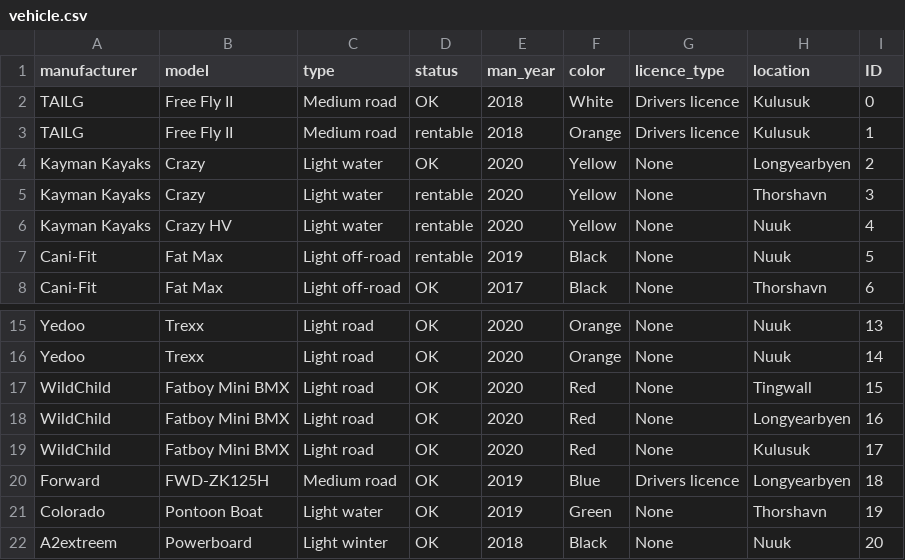
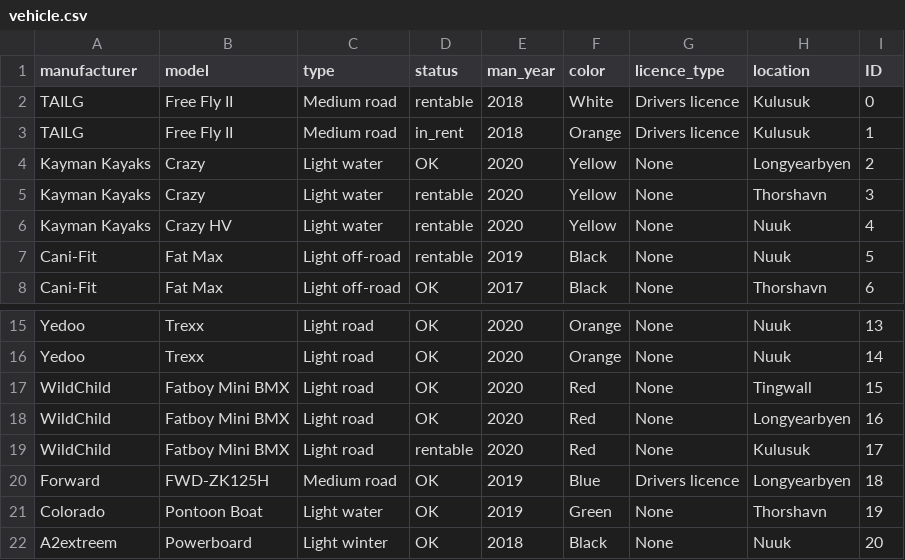
Before and after one commit to ThorRafnar/NaNAirCarRental, a CSV file: src/data_layer/data_files/vehicle.csv, drawn as a sheet; only a part is shown, gaps mark what is left out.

Commit message:
get filtered vehicle ready

```diff
--- a/src/data_layer/data_files/vehicle.csv
+++ b/src/data_layer/data_files/vehicle.csv
@@ -1,4 +1,4 @@
 manufacturer,model,type,status,man_year,color,licence_type,location,ID
-TAILG,Free Fly II,Medium road,OK,2018,White,Drivers licence,Kulusuk,0
-TAILG,Free Fly II,Medium road,rentable,2018,Orange,Drivers licence,Kulusuk,1
+TAILG,Free Fly II,Medium road,rentable,2018,White,Drivers licence,Kulusuk,0
+TAILG,Free Fly II,Medium road,in_rent,2018,Orange,Drivers licence,Kulusuk,1
 Kayman Kayaks,Crazy,Light water,OK,2020,Yellow,None,Longyearbyen,2
@@ -18,3 +18,3 @@ WildChild,Fatboy Mini BMX,Light road,OK,2020,Red,None,Tingwall,15
 WildChild,Fatboy Mini BMX,Light road,OK,2020,Red,None,Longyearbyen,16
-WildChild,Fatboy Mini BMX,Light road,OK,2020,Red,None,Kulusuk,17
+WildChild,Fatboy Mini BMX,Light road,rentable,2020,Red,None,Kulusuk,17
 Forward,FWD-ZK125H,Medium road,OK,2019,Blue,Drivers licence,Longyearbyen,18
```
Also changed, not shown: src/data_layer/data_files/contracts.csv, 3 other files.
